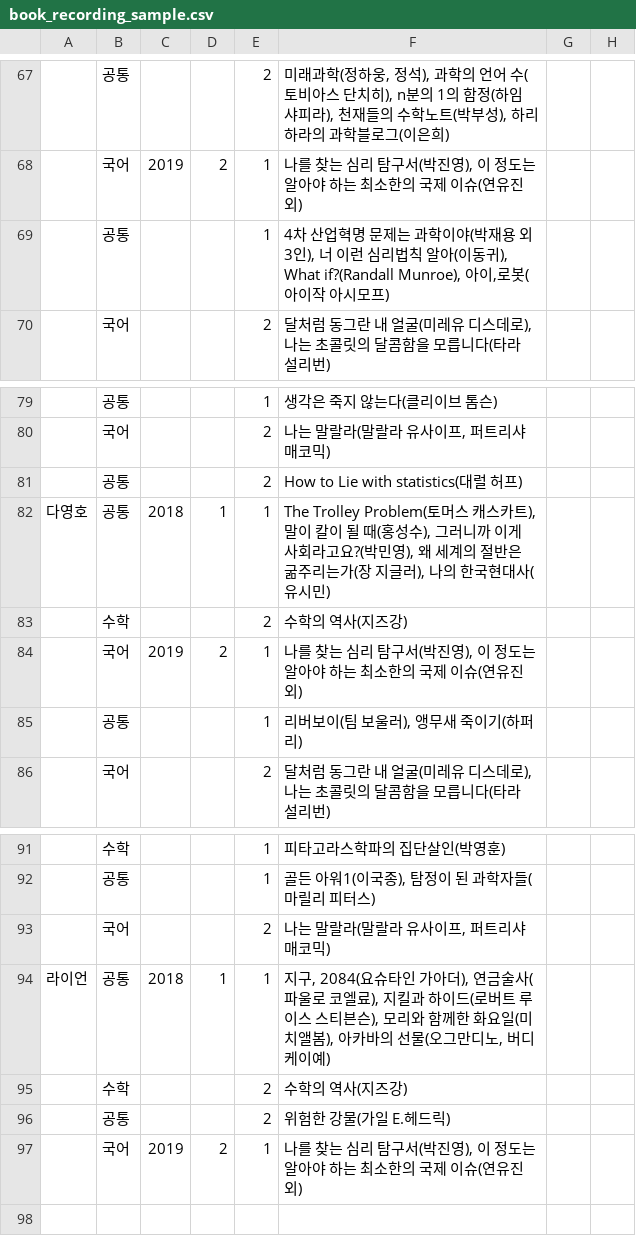
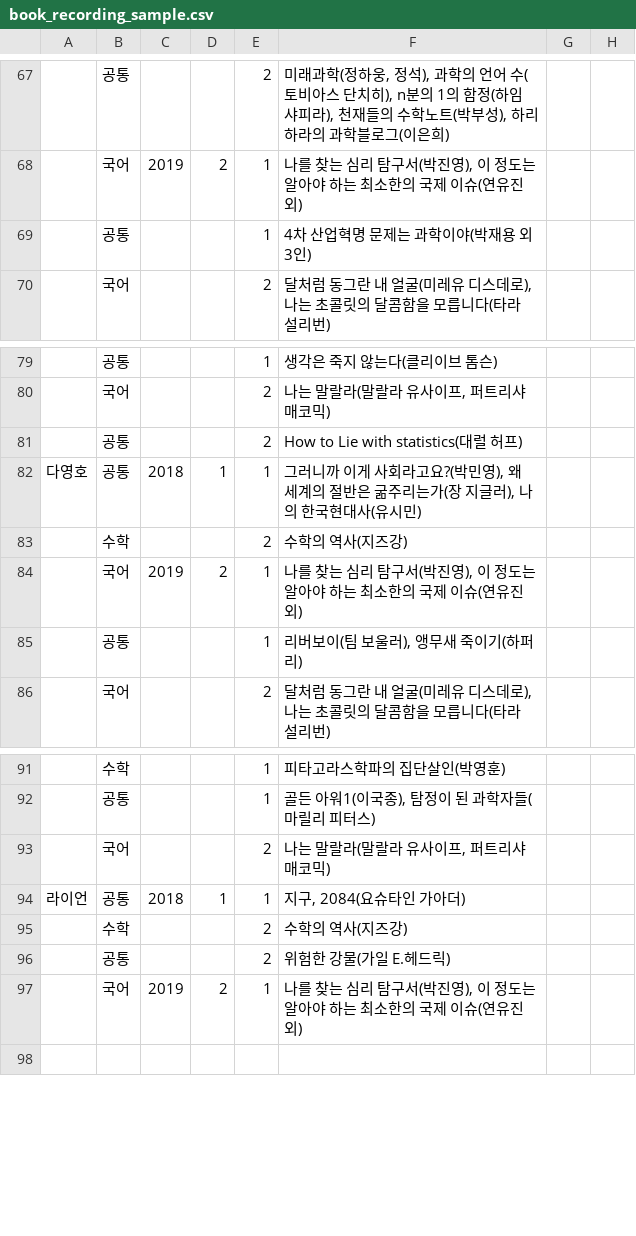
Before and after one commit to poohoney0630/RPA, a CSV file: book_recording_sample.csv, drawn as a sheet; only a part is shown, gaps mark what is left out; the diff covers the shown part only; the diff names each change by its address in the sheet, - before the commit and + after, or states it on an @@ line.

```diff
--- a/book_recording_sample.csv
+++ b/book_recording_sample.csv
-F69: …외 3인), 너 이런 심리법칙 알아(이동귀), What if?(Randall Munroe), 아이,로봇(아이작 아시모프)
+F69: …외 3인)
-F82: The Trolley Problem(토머스 캐스카트), 말이 칼이 될 때(홍성수), 그러니까…
+F82: 그러니까…
-F94: …가아더), 연금술사(파울로 코엘료), 지킬과 하이드(로버트 루이스 스티븐슨), 모리와 함께한 화요일(미치앨봄), 아카바의 선물(오그만디노, 버디 케이예)
+F94: …가아더)
```
Also changed, not shown: 14 edited cells elsewhere in this file, 2 other files.
